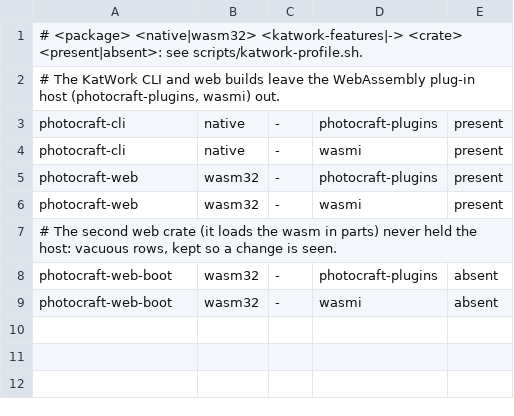
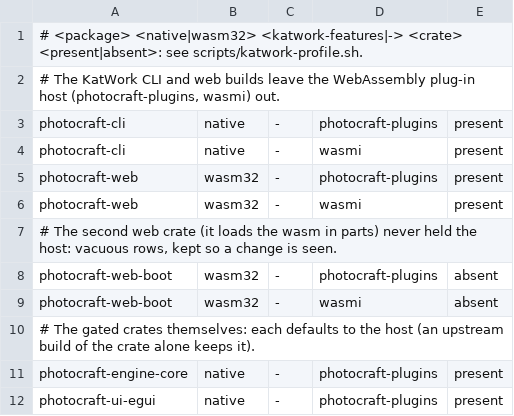
Before and after one commit to Minniesse/photocraft, a TSV file: scripts/katwork-profile.tsv, drawn as a sheet; the diff names each change by its address in the sheet, - before the commit and + after, or states it on an @@ line.

```diff
--- a/scripts/katwork-profile.tsv
+++ b/scripts/katwork-profile.tsv
+row 10: # The gated crates themselves: each defaults to the host (an upstream build of the crate alone keeps it).
+row 11: photocraft-engine-core | native | - | photocraft-plugins | present
+row 12: photocraft-ui-egui | native | - | photocraft-plugins | present
```
Also changed, not shown: 2 other files.
